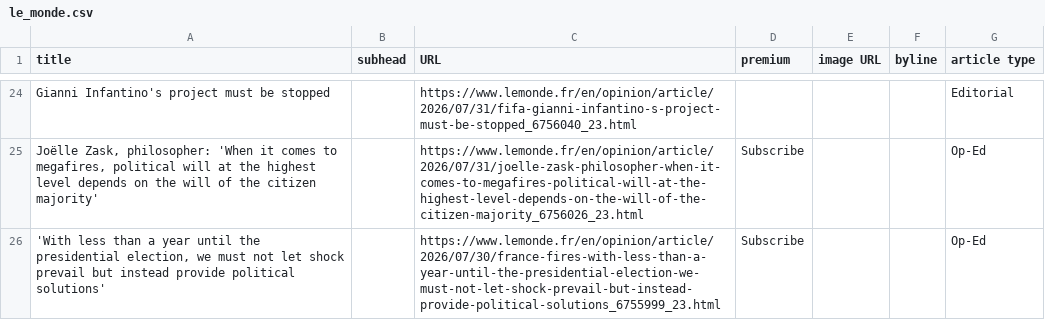
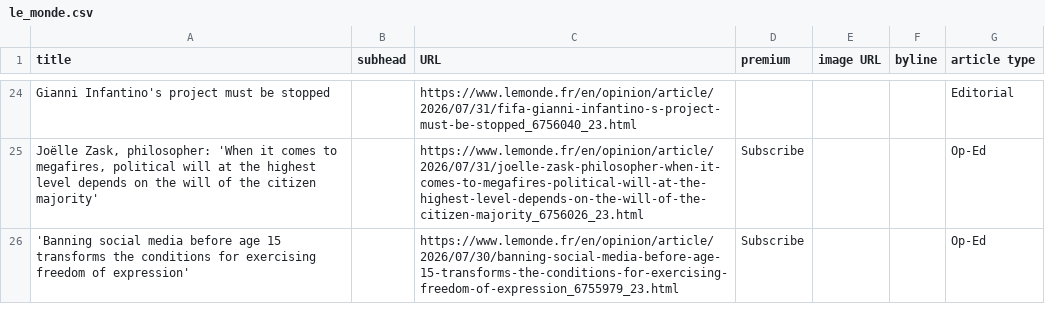
Before and after one commit to phillctw/Homework-7, a CSV file: le_monde.csv, drawn as a sheet; only a part is shown, gaps mark what is left out; the diff covers the shown part only.

```diff
--- a/le_monde.csv
+++ b/le_monde.csv
@@ -25,2 +25,2 @@ Gianni Infantino's project must be stopped,,https://www.lemonde.fr/en/opinion/ar
 "Joëlle Zask, philosopher: 'When it comes to megafires, political will at the highest level depends on the will of the citizen majority'",,https://www.lemonde.fr/en/opinion/article/2026/07/31/joelle-zask-philosopher-when-it-comes-to-megafires-political-will-at-the-highest-level-depends-on-the-will-of-the-citizen-majority_6756026_23.html,Subscribe,,,Op-Ed
-"'With less than a year until the presidential election, we must not let shock prevail but instead provide political solutions'",,https://www.lemonde.fr/en/opinion/article/2026/07/30/france-fires-with-less-than-a-year-until-the-presidential-election-we-must-not-let-shock-prevail-but-instead-provide-political-solutions_6755999_23.html,Subscribe,,,Op-Ed
+'Banning social media before age 15 transforms the conditions for exercising freedom of expression',,https://www.lemonde.fr/en/opinion/article/2026/07/30/banning-social-media-before-age-15-transforms-the-conditions-for-exercising-freedom-of-expression_6755979_23.html,Subscribe,,,Op-Ed
```
Also changed, not shown: 9 added rows, 9 removed rows, 6 moved rows and 3 edited cells elsewhere in this file.
